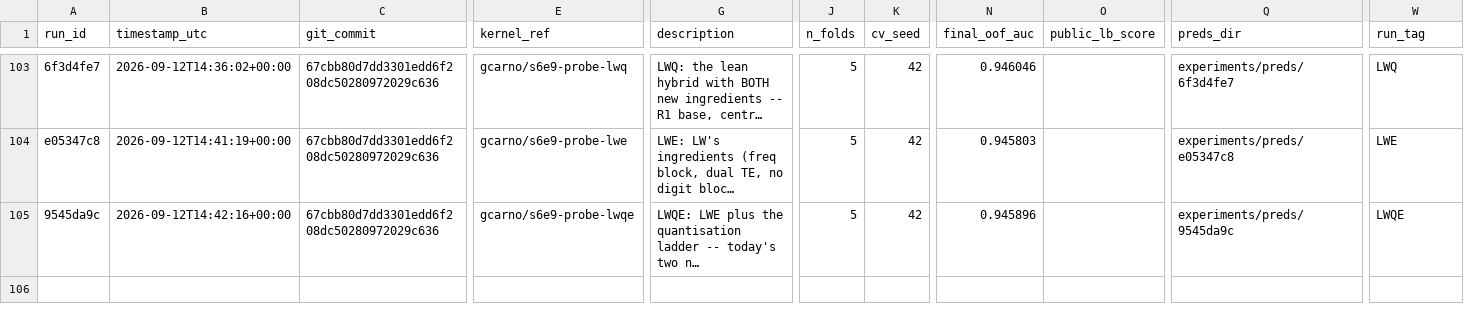
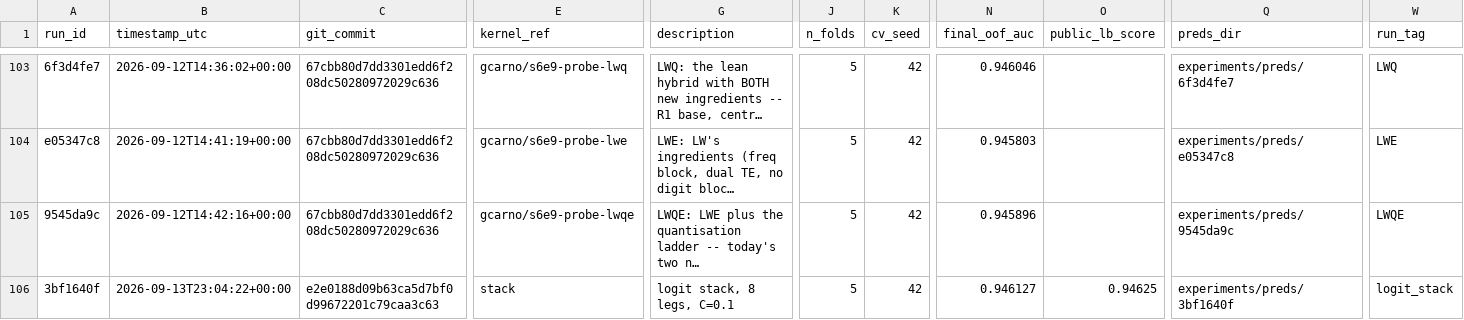
Before and after one commit to gccarno/kaggle_playground_s6e9, a CSV file: experiments/runs.csv, drawn as a sheet; only a part is shown, gaps mark what is left out; long unchanged cells end in …; rows hold the shown columns only; the diff names each change by its address in the sheet, - before the commit and + after, or states it on an @@ line.

```diff
--- a/experiments/runs.csv
+++ b/experiments/runs.csv
+row 106: 3bf1640f | 2026-09-13T23:04:22+00:00 | e2e0188d09b63ca5d7bf0d99672201c79caa3c63 | stack | logit stack, 8 legs, C=0.1 | 5 | 42 | 0.946127 | 0.94625 | experiments/preds/3bf1640f | logit_stack
```
Also changed, not shown: 1 other file.
